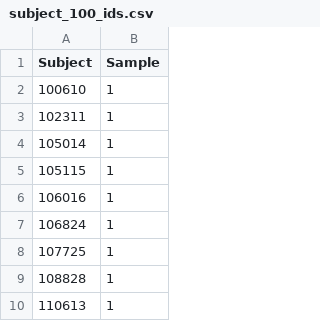
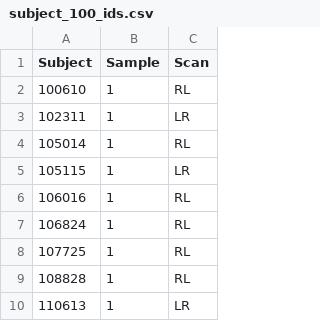
Before and after one commit to tsb46/BOLD_WAVES, a CSV file: data/subject_100_ids.csv, drawn as a sheet; only a part is shown; the diff names each change by its address in the sheet, - before the commit and + after, or states it on an @@ line.

Commit message:
update to data pull

```diff
--- a/data/subject_100_ids.csv
+++ b/data/subject_100_ids.csv
+column C (Scan), rows 2-10: RL | LR | RL | LR | RL | RL | RL | RL | LR
```
Also changed, not shown: 2 other files.
